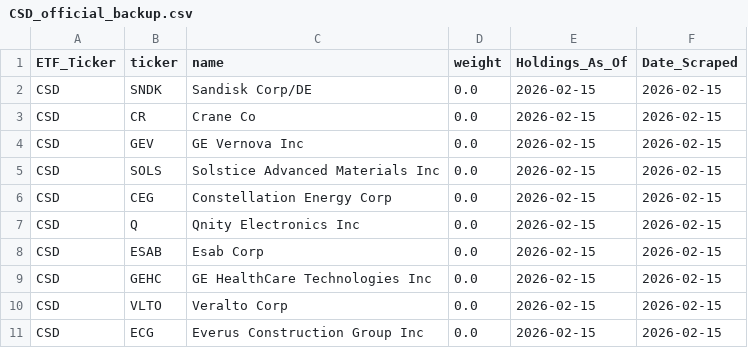
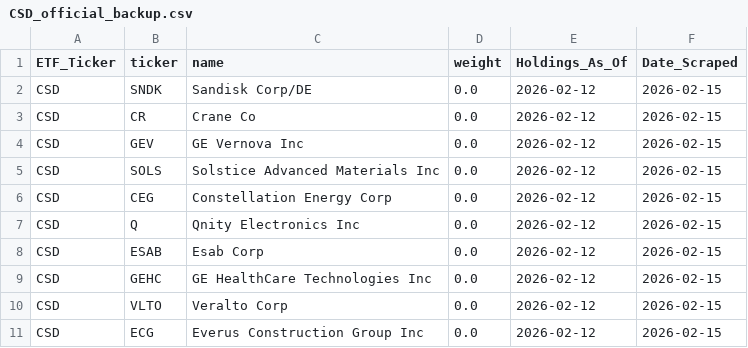
Before and after one commit to yieldchaser/etf-data, a CSV file: data/invesco_backup/CSD_official_backup.csv, drawn as a sheet.

```diff
--- a/data/invesco_backup/CSD_official_backup.csv
+++ b/data/invesco_backup/CSD_official_backup.csv
@@ -1,11 +1,11 @@
 ETF_Ticker,ticker,name,weight,Holdings_As_Of,Date_Scraped
-CSD,SNDK,Sandisk Corp/DE,0.0,2026-02-15,2026-02-15
-CSD,CR,Crane Co,0.0,2026-02-15,2026-02-15
-CSD,GEV,GE Vernova Inc,0.0,2026-02-15,2026-02-15
-CSD,SOLS,Solstice Advanced Materials Inc,0.0,2026-02-15,2026-02-15
-CSD,CEG,Constellation Energy Corp,0.0,2026-02-15,2026-02-15
-CSD,Q,Qnity Electronics Inc,0.0,2026-02-15,2026-02-15
-CSD,ESAB,Esab Corp,0.0,2026-02-15,2026-02-15
-CSD,GEHC,GE HealthCare Technologies Inc,0.0,2026-02-15,2026-02-15
-CSD,VLTO,Veralto Corp,0.0,2026-02-15,2026-02-15
-CSD,ECG,Everus Construction Group Inc,0.0,2026-02-15,2026-02-15
+CSD,SNDK,Sandisk Corp/DE,0.0,2026-02-12,2026-02-15
+CSD,CR,Crane Co,0.0,2026-02-12,2026-02-15
+CSD,GEV,GE Vernova Inc,0.0,2026-02-12,2026-02-15
+CSD,SOLS,Solstice Advanced Materials Inc,0.0,2026-02-12,2026-02-15
+CSD,CEG,Constellation Energy Corp,0.0,2026-02-12,2026-02-15
+CSD,Q,Qnity Electronics Inc,0.0,2026-02-12,2026-02-15
+CSD,ESAB,Esab Corp,0.0,2026-02-12,2026-02-15
+CSD,GEHC,GE HealthCare Technologies Inc,0.0,2026-02-12,2026-02-15
+CSD,VLTO,Veralto Corp,0.0,2026-02-12,2026-02-15
+CSD,ECG,Everus Construction Group Inc,0.0,2026-02-12,2026-02-15
```
Also changed, not shown: data/invesco_backup/PIE_official_backup.csv, data/invesco_backup/QQQM_official_backup.csv, 7 other files.
